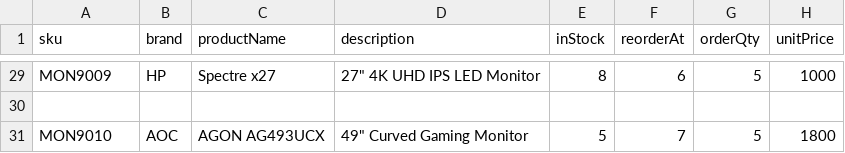
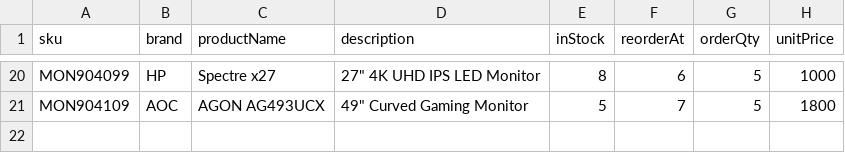
Before and after one commit to DallasSoftwareDevelopersTeamC/DSD_Team_C, a CSV file: server/uploads/Sheet33.csv, drawn as a sheet; only a part is shown, gaps mark what is left out; removed rows and columns are numbered as before the commit, all else as after; the diff covers the shown part only; the diff names each change by its address in the sheet, - before the commit and + after, or states it on an @@ line.

```diff
--- a/server/uploads/Sheet33.csv
+++ b/server/uploads/Sheet33.csv
-A20 (sku): MON9009
+A20 (sku): MON904099
-row 30: (empty)
-A21 (sku): MON9010
+A21 (sku): MON904109
```
Also changed, not shown: 9 removed rows and 19 edited cells elsewhere in this file, server/uploads/Sheet3.csv, 3 other files.
